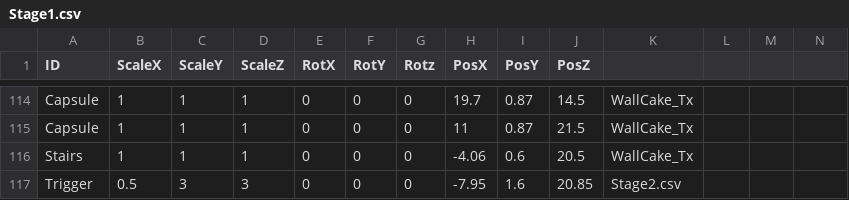
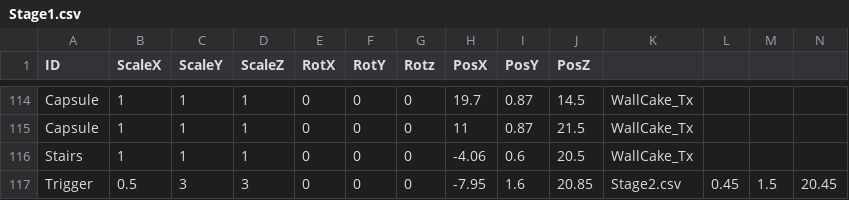
Before and after one commit to kamonegiOota/MadSweets, a CSV file: MadSweets_Project/media/MapDatas/Stage1.csv, drawn as a sheet; only a part is shown, gaps mark what is left out; the diff names each change by its address in the sheet, - before the commit and + after, or states it on an @@ line.

```diff
--- a/MadSweets_Project/media/MapDatas/Stage1.csv
+++ b/MadSweets_Project/media/MapDatas/Stage1.csv
-L117: (empty)
+L117: 0.45
-M117: (empty)
+M117: 1.5
-N117: (empty)
+N117: 20.45
```
Also changed, not shown: MadSweets_Project/media/MapDatas/Stage2.csv, MadSweets_Project/media/MapDatas/Stage3.csv.
